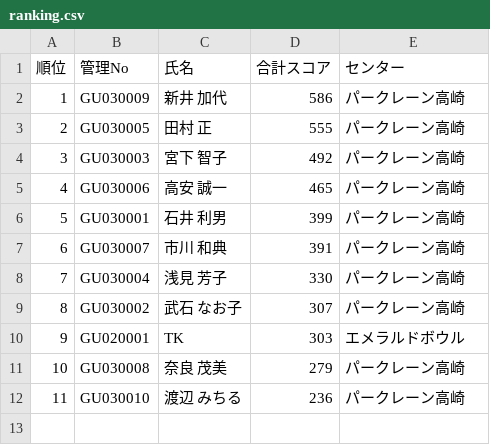
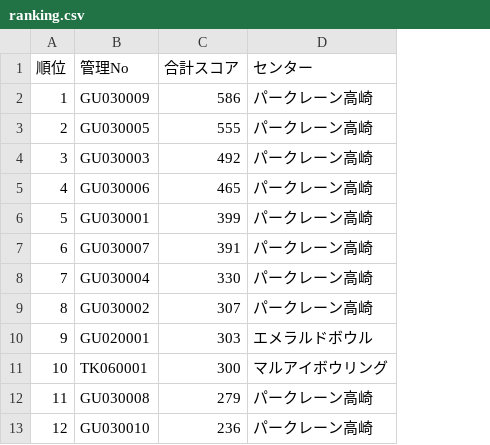
Before and after one commit to takehiko2324/ranking2026, a CSV file: ranking.csv, drawn as a sheet; removed rows and columns are numbered as before the commit, all else as after; the diff names each change by its address in the sheet, - before the commit and + after, or states it on an @@ line.

Commit message:
Update ranking.csv from FileMaker

```diff
--- a/ranking.csv
+++ b/ranking.csv
-column C (氏名), rows 2-12: 新井 加代 | 田村 正 | 宮下 智子 | 高安 誠一 | 石井 利男 | 市川 和典 | 浅見 芳子 | 武石 なお子 | TK | 奈良 茂美 | 渡辺 みちる
+row 11: 10 | TK060001 | 300 | マルアイボウリング
@@ column A (順位) renumbered from row 12 down @@
```
